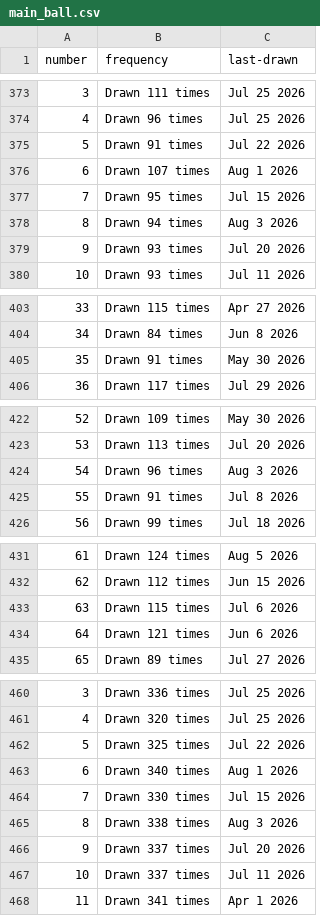
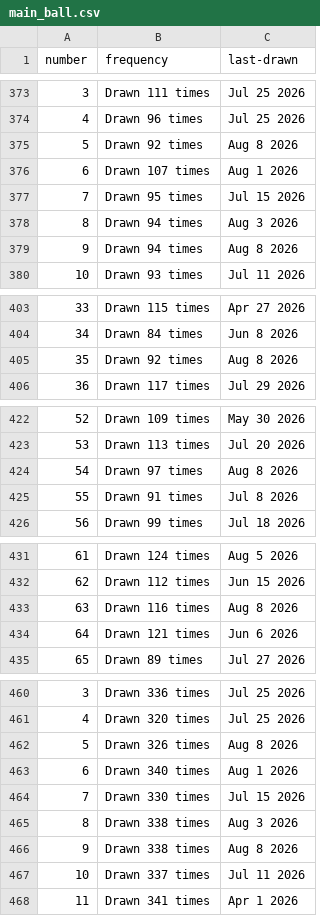
Before and after one commit to kv-hearst/powerball, a CSV file: data/main_ball.csv, drawn as a sheet; only a part is shown, gaps mark what is left out; the diff covers the shown part only.

```diff
--- a/data/main_ball.csv
+++ b/data/main_ball.csv
@@ -374,3 +374,3 @@ number,frequency,last-drawn
 4,Drawn 96 times,Jul 25 2026
-5,Drawn 91 times,Jul 22 2026
+5,Drawn 92 times,Aug 8 2026
 6,Drawn 107 times,Aug 1 2026
@@ -378,3 +378,3 @@ number,frequency,last-drawn
 8,Drawn 94 times,Aug 3 2026
-9,Drawn 93 times,Jul 20 2026
+9,Drawn 94 times,Aug 8 2026
 10,Drawn 93 times,Jul 11 2026
@@ -404,3 +404,3 @@ number,frequency,last-drawn
 34,Drawn 84 times,Jun 8 2026
-35,Drawn 91 times,May 30 2026
+35,Drawn 92 times,Aug 8 2026
 36,Drawn 117 times,Jul 29 2026
@@ -423,3 +423,3 @@ number,frequency,last-drawn
 53,Drawn 113 times,Jul 20 2026
-54,Drawn 96 times,Aug 3 2026
+54,Drawn 97 times,Aug 8 2026
 55,Drawn 91 times,Jul 8 2026
@@ -432,3 +432,3 @@ number,frequency,last-drawn
 62,Drawn 112 times,Jun 15 2026
-63,Drawn 115 times,Jul 6 2026
+63,Drawn 116 times,Aug 8 2026
 64,Drawn 121 times,Jun 6 2026
@@ -461,3 +461,3 @@ number,frequency,last-drawn
 4,Drawn 320 times,Jul 25 2026
-5,Drawn 325 times,Jul 22 2026
+5,Drawn 326 times,Aug 8 2026
 6,Drawn 340 times,Aug 1 2026
@@ -465,3 +465,3 @@ number,frequency,last-drawn
 8,Drawn 338 times,Aug 3 2026
-9,Drawn 337 times,Jul 20 2026
+9,Drawn 338 times,Aug 8 2026
 10,Drawn 337 times,Jul 11 2026
```
Also changed, not shown: 6 edited cells elsewhere in this file, data/main_ball_active.csv, data/main_ball_cleaned.csv, 4 other files.
